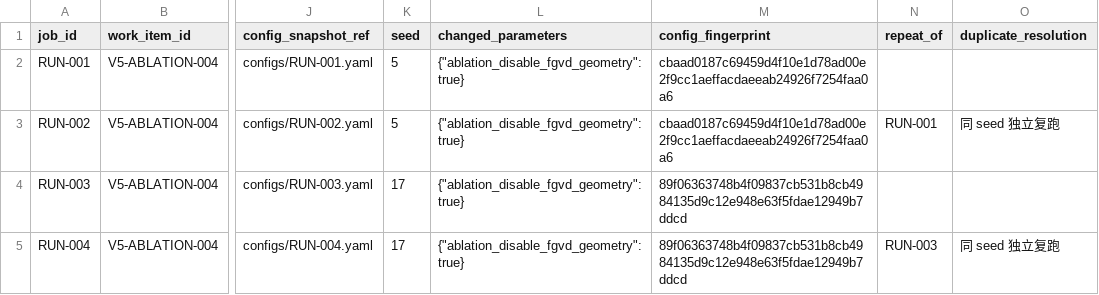
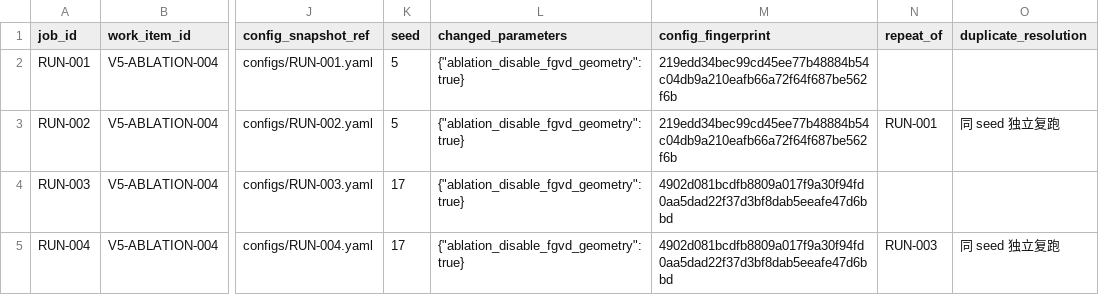
Before and after one commit to GetlotMoney/GTPJ, a CSV file: experiments/v5/ablation/ABLATION-004_fgvd_geometry_effect/PARAMETER_MATRIX.csv, drawn as a sheet; only a part is shown, gaps mark what is left out; the diff names each change by its address in the sheet, - before the commit and + after, or states it on an @@ line.

Commit message:
fix: normalize FGVD run config endings and hashes

```diff
--- a/experiments/v5/ablation/ABLATION-004_fgvd_geometry_effect/PARAMETER_MATRIX.csv
+++ b/experiments/v5/ablation/ABLATION-004_fgvd_geometry_effect/PARAMETER_MATRIX.csv
-M2:M3 (config_fingerprint): cbaad0187c69459d4f10e1d78ad00e2f9cc1aeffacdaeeab24926f7254faa0a6
+M2:M3 (config_fingerprint): 219edd34bec99cd45ee77b48884b54c04db9a210eafb66a72f64f687be562f6b
-M4:M5 (config_fingerprint): 89f06363748b4f09837cb531b8cb4984135d9c12e948e63f5fdae12949b7ddcd
+M4:M5 (config_fingerprint): 4902d081bcdfb8809a017f9a30f94fd0aa5dad22f37d3bf8dab5eeafe47d6bbd
```
Also changed, not shown: 5 other files.
